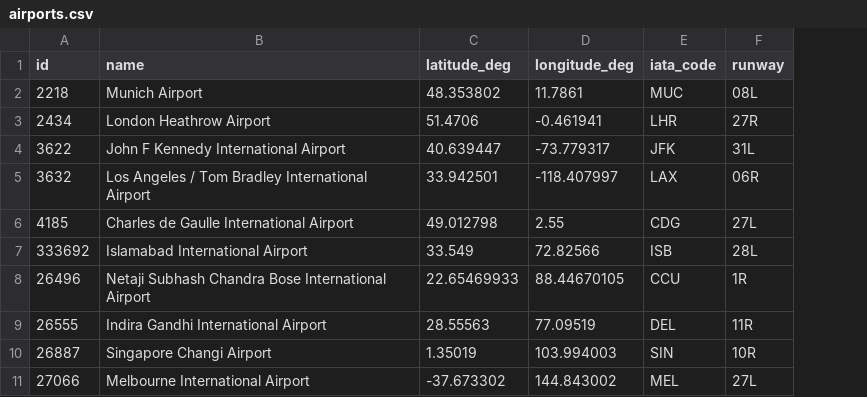
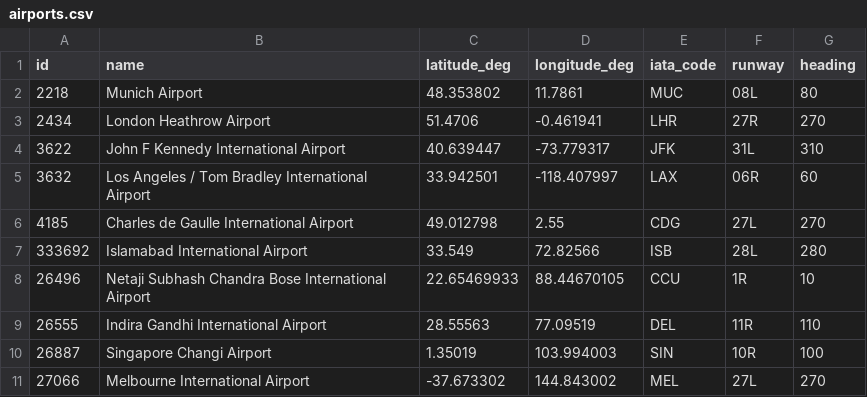
Before and after one commit to Lightninbolt986/Project-Mayday, a CSV file: airports.csv, drawn as a sheet; the diff names each change by its address in the sheet, - before the commit and + after, or states it on an @@ line.

Commit message:
Added airport selector and implimeted wind

```diff
--- a/airports.csv
+++ b/airports.csv
+column G (heading), rows 2-11: 80 | 270 | 310 | 60 | 270 | 280 | 10 | 110 | 100 | 270
```
Also changed, not shown: 1 other file.
